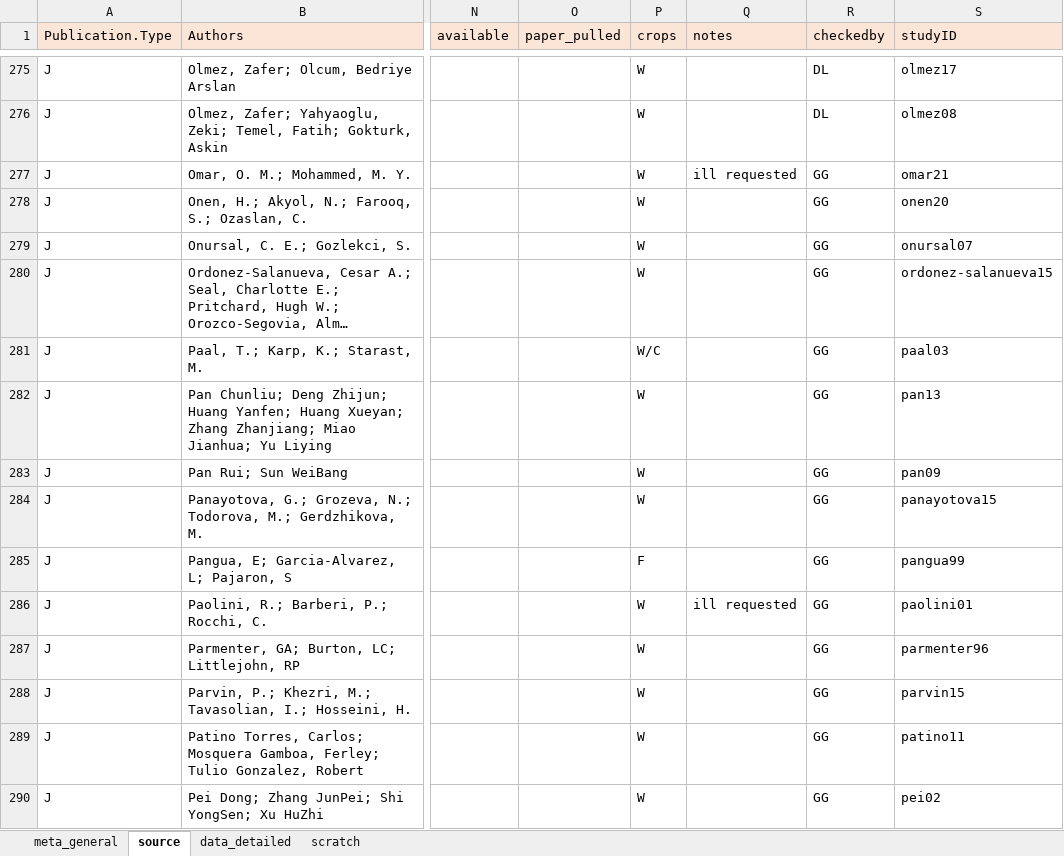
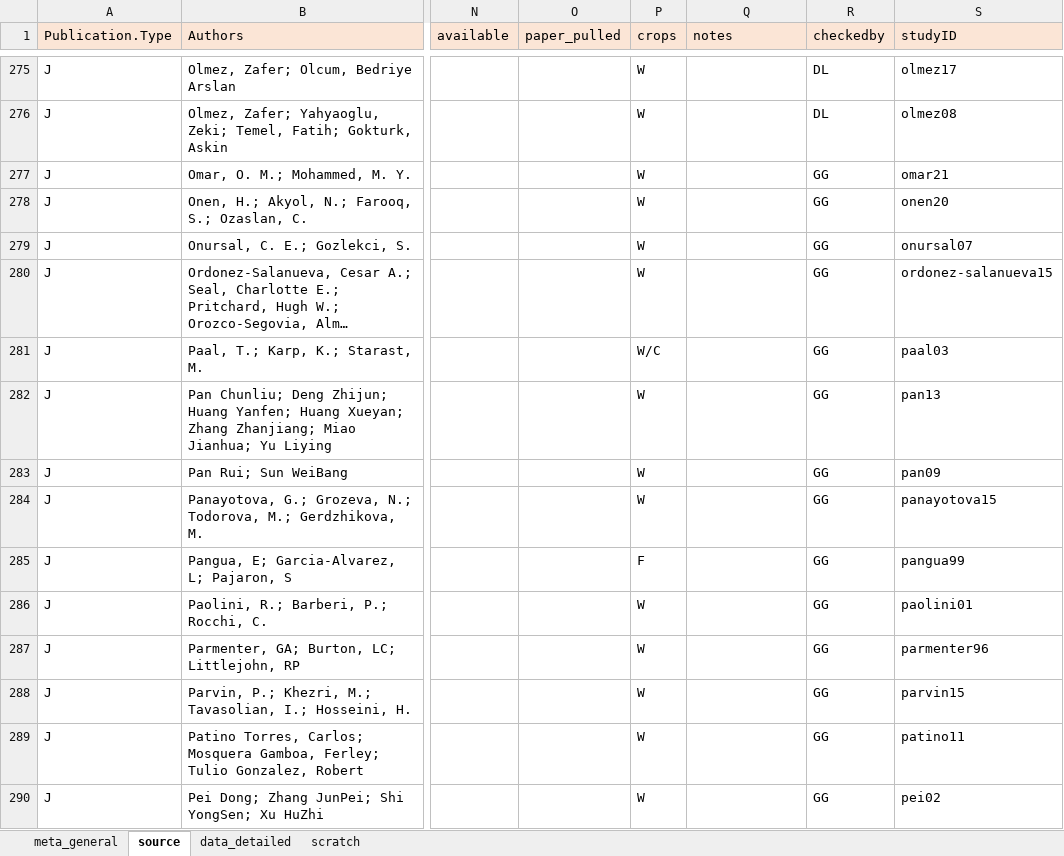
Before and after one commit to lizzieinvancouver/egret, an Excel workbook: data/egret_TA/egret_TA.xlsx, sheet source, drawn as a sheet; only a part is shown, gaps mark what is left out; long unchanged cells end in …; values as stored, in another font and other column widths than the file's, no borders; the diff covers the shown part only; the diff names each change by its address in the sheet, - before the commit and + after, or states it on an @@ line.

Commit message:
updating source tab

```diff
--- a/data/egret_TA/egret_TA.xlsx (sheet source)
+++ b/data/egret_TA/egret_TA.xlsx (sheet source)
-Q277 (notes): ill requested
+Q277 (notes): (empty)
-Q286 (notes): ill requested
+Q286 (notes): (empty)
```
Also changed, not shown: 9 edited cells elsewhere in this sheet.
